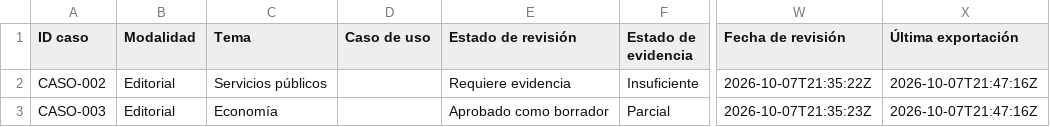
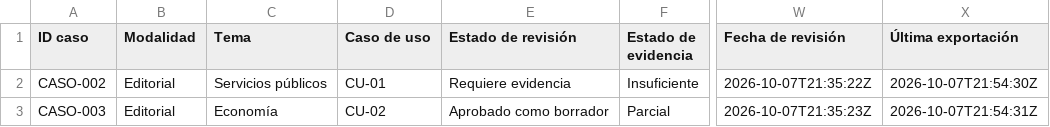
Before and after one commit to DEVHUBPTY/HACKAITHON, a CSV file: outputs/fichas_trazables/casos_y_evidencias.csv, drawn as a sheet; only a part is shown, gaps mark what is left out; the diff covers the shown part only; the diff names each change by its address in the sheet, - before the commit and + after, or states it on an @@ line.

Commit message:
feat(C-01): corrida por caso de uso (CASO-001, 002, 003, 006 y 007; CASO-004 y 005 reemplazados, provisional)

```diff
--- a/outputs/fichas_trazables/casos_y_evidencias.csv
+++ b/outputs/fichas_trazables/casos_y_evidencias.csv
-D2 (Caso de uso): (empty)
+D2 (Caso de uso): CU-01
-X2 (Última exportación): 2026-10-07T21:47:16Z
+X2 (Última exportación): 2026-10-07T21:54:30Z
-D3 (Caso de uso): (empty)
+D3 (Caso de uso): CU-02
-X3 (Última exportación): 2026-10-07T21:47:16Z
+X3 (Última exportación): 2026-10-07T21:54:31Z
```
Also changed, not shown: 2 added rows, 2 removed rows and 2 edited cells elsewhere in this file, data/revision.casos.csv, 10 other files.
